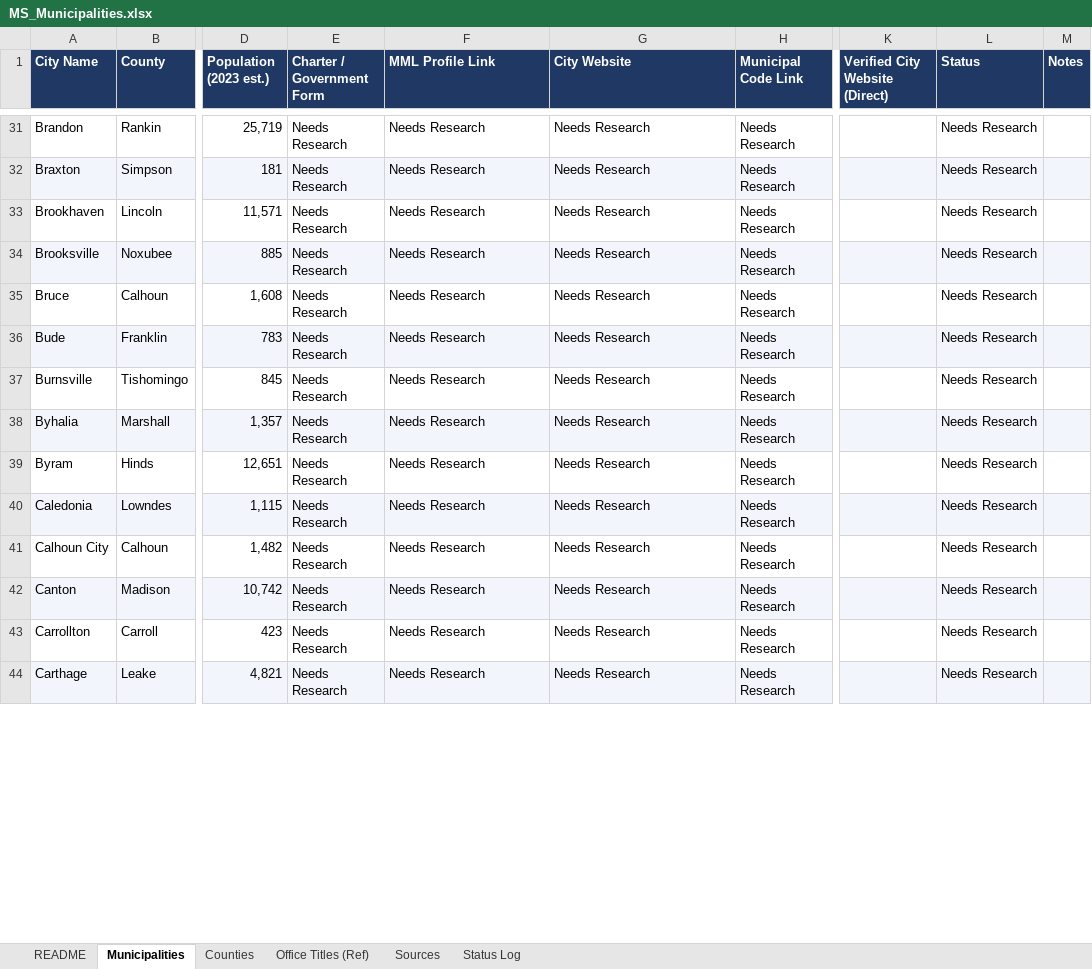
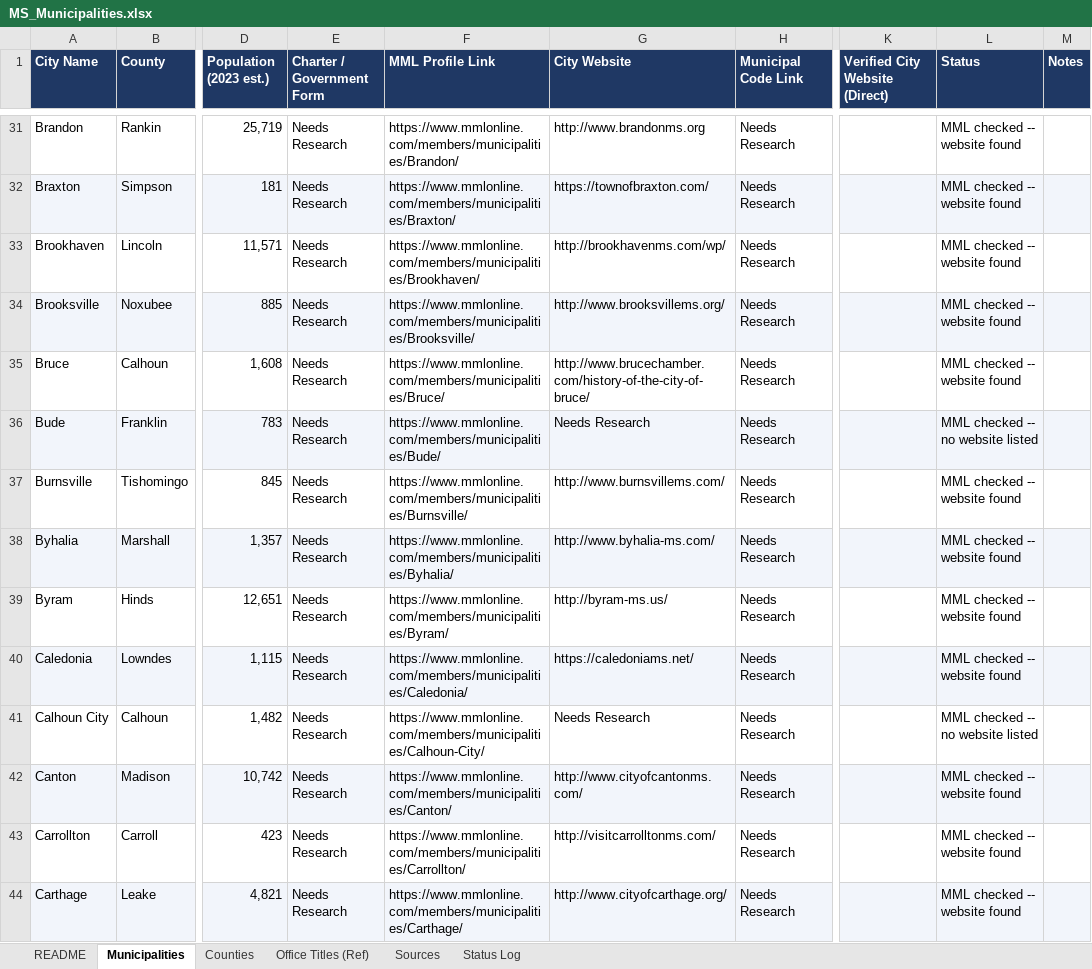
Before and after one commit to CivicMirror/Civic-Data, an Excel workbook: reference/MS Rolling Audit/MS_Municipalities.xlsx, sheet Municipalities, drawn as a sheet; only a part is shown, gaps mark what is left out; values as stored, in another font and other column widths than the file's, no borders; charts and pictures not drawn; the diff covers the shown part only; the diff names each change by its address in the sheet, - before the commit and + after, or states it on an @@ line.

```diff
--- a/reference/MS Rolling Audit/MS_Municipalities.xlsx (sheet Municipalities)
+++ b/reference/MS Rolling Audit/MS_Municipalities.xlsx (sheet Municipalities)
-F31 (MML Profile Link): Needs Research
+F31 (MML Profile Link): https://www.mmlonline.com/members/municipalities/Brandon/
-G31 (City Website): Needs Research
+G31 (City Website): http://www.brandonms.org
-L31:L35 (Status): Needs Research
+L31:L35 (Status): MML checked -- website found
-F32 (MML Profile Link): Needs Research
+F32 (MML Profile Link): https://www.mmlonline.com/members/municipalities/Braxton/
-G32 (City Website): Needs Research
+G32 (City Website): https://townofbraxton.com/
-F33 (MML Profile Link): Needs Research
+F33 (MML Profile Link): https://www.mmlonline.com/members/municipalities/Brookhaven/
-G33 (City Website): Needs Research
+G33 (City Website): http://brookhavenms.com/wp/
-F34 (MML Profile Link): Needs Research
+F34 (MML Profile Link): https://www.mmlonline.com/members/municipalities/Brooksville/
-G34 (City Website): Needs Research
+G34 (City Website): http://www.brooksvillems.org/
-F35 (MML Profile Link): Needs Research
+F35 (MML Profile Link): https://www.mmlonline.com/members/municipalities/Bruce/
-G35 (City Website): Needs Research
+G35 (City Website): http://www.brucechamber.com/history-of-the-city-of-bruce/
-F36 (MML Profile Link): Needs Research
+F36 (MML Profile Link): https://www.mmlonline.com/members/municipalities/Bude/
-L36 (Status): Needs Research
+L36 (Status): MML checked -- no website listed
-F37 (MML Profile Link): Needs Research
+F37 (MML Profile Link): https://www.mmlonline.com/members/municipalities/Burnsville/
-G37 (City Website): Needs Research
+G37 (City Website): http://www.burnsvillems.com/
-L37:L40 (Status): Needs Research
+L37:L40 (Status): MML checked -- website found
-F38 (MML Profile Link): Needs Research
+F38 (MML Profile Link): https://www.mmlonline.com/members/municipalities/Byhalia/
-G38 (City Website): Needs Research
+G38 (City Website): http://www.byhalia-ms.com/
-F39 (MML Profile Link): Needs Research
+F39 (MML Profile Link): https://www.mmlonline.com/members/municipalities/Byram/
-G39 (City Website): Needs Research
+G39 (City Website): http://byram-ms.us/
-F40 (MML Profile Link): Needs Research
+F40 (MML Profile Link): https://www.mmlonline.com/members/municipalities/Caledonia/
-G40 (City Website): Needs Research
+G40 (City Website): https://caledoniams.net/
-F41 (MML Profile Link): Needs Research
+F41 (MML Profile Link): https://www.mmlonline.com/members/municipalities/Calhoun-City/
-L41 (Status): Needs Research
+L41 (Status): MML checked -- no website listed
-F42 (MML Profile Link): Needs Research
+F42 (MML Profile Link): https://www.mmlonline.com/members/municipalities/Canton/
-G42 (City Website): Needs Research
+G42 (City Website): http://www.cityofcantonms.com/
-L42:L44 (Status): Needs Research
+L42:L44 (Status): MML checked -- website found
-F43 (MML Profile Link): Needs Research
+F43 (MML Profile Link): https://www.mmlonline.com/members/municipalities/Carrollton/
-G43 (City Website): Needs Research
+G43 (City Website): http://visitcarrolltonms.com/
-F44 (MML Profile Link): Needs Research
+F44 (MML Profile Link): https://www.mmlonline.com/members/municipalities/Carthage/
-G44 (City Website): Needs Research
+G44 (City Website): http://www.cityofcarthage.org/
```
Also changed, not shown: 672 edited cells elsewhere in this sheet, sheet Status Log, charts or pictures, 2 other files.
